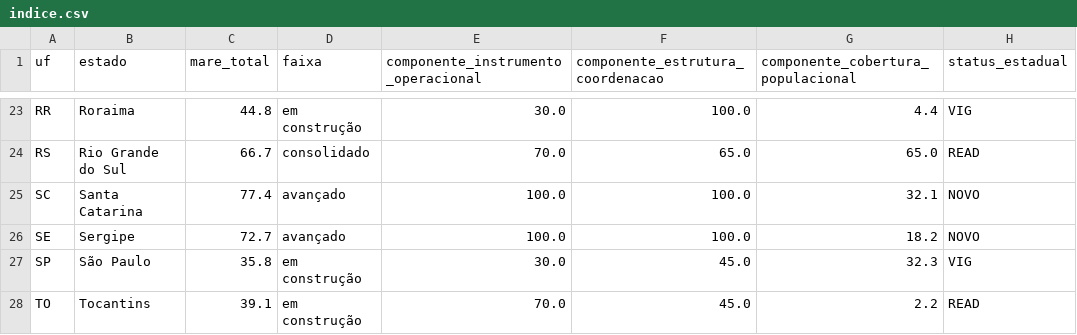
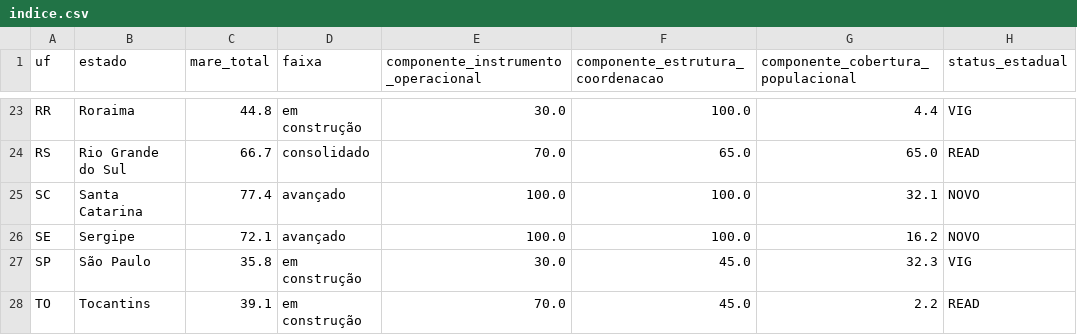
Before and after one commit to monitorelnino/monitorelnino, a CSV file: dados-abertos/indice.csv, drawn as a sheet; only a part is shown, gaps mark what is left out; the diff names each change by its address in the sheet, - before the commit and + after, or states it on an @@ line.

```diff
--- a/dados-abertos/indice.csv
+++ b/dados-abertos/indice.csv
-C26 (mare_total): 72.7
+C26 (mare_total): 72.1
-G26: 18.2
+G26: 16.2
```
Also changed, not shown: dados-abertos/historico_mudancas.csv, dados-abertos/municipios.csv, 28 other files.
